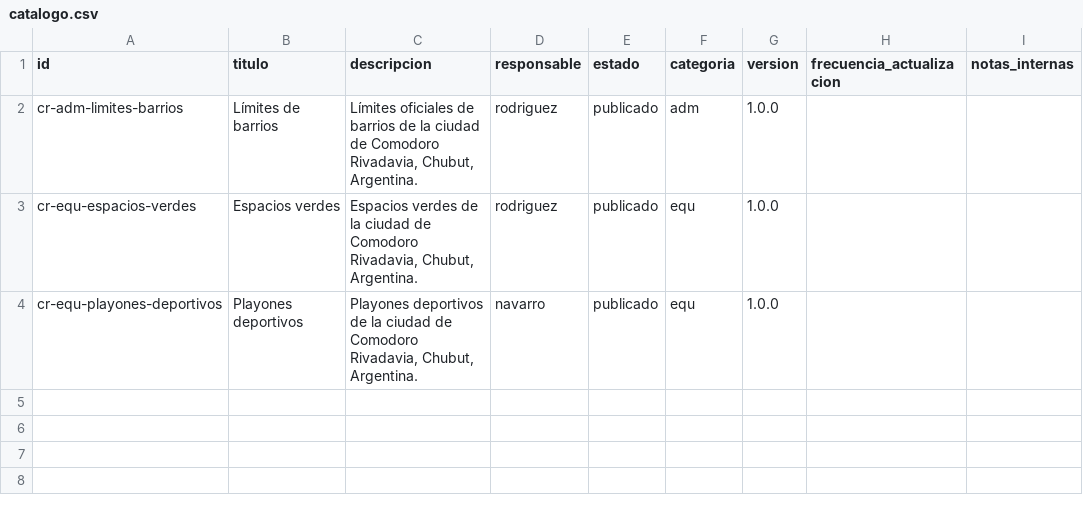
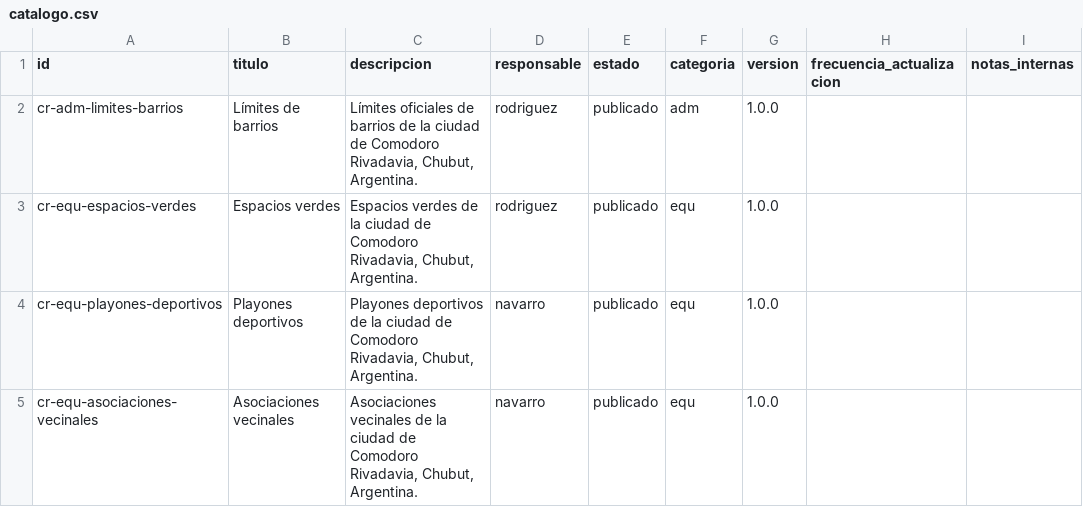
Before and after one commit to comodoro-mit/ide, a CSV file: ide-datos/catalogo/catalogo.csv, drawn as a sheet; the diff names each change by its address in the sheet, - before the commit and + after, or states it on an @@ line.

Commit message:
feat(catalogo): register playones deportivos and asociaciones vecinales

```diff
--- a/ide-datos/catalogo/catalogo.csv
+++ b/ide-datos/catalogo/catalogo.csv
+row 5: cr-equ-asociaciones-vecinales | Asociaciones vecinales | Asociaciones vecinales de la ciudad de Comodoro Rivadavia, Chubut, Argentina. | navarro | publicado | equ | 1.0.0
```
